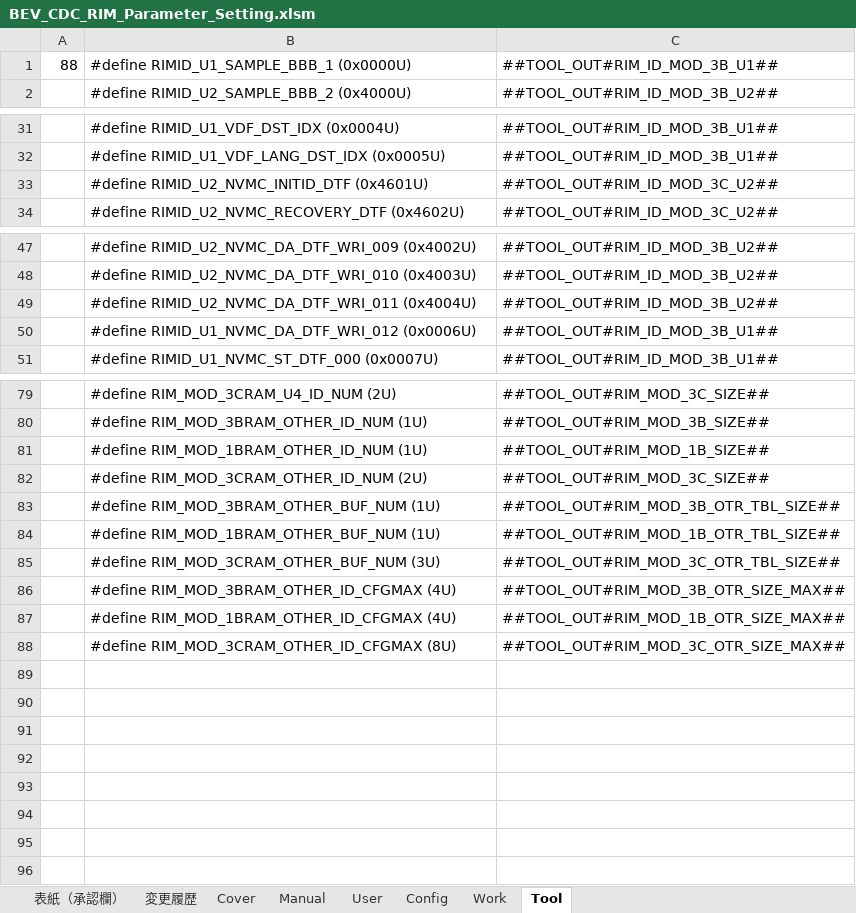
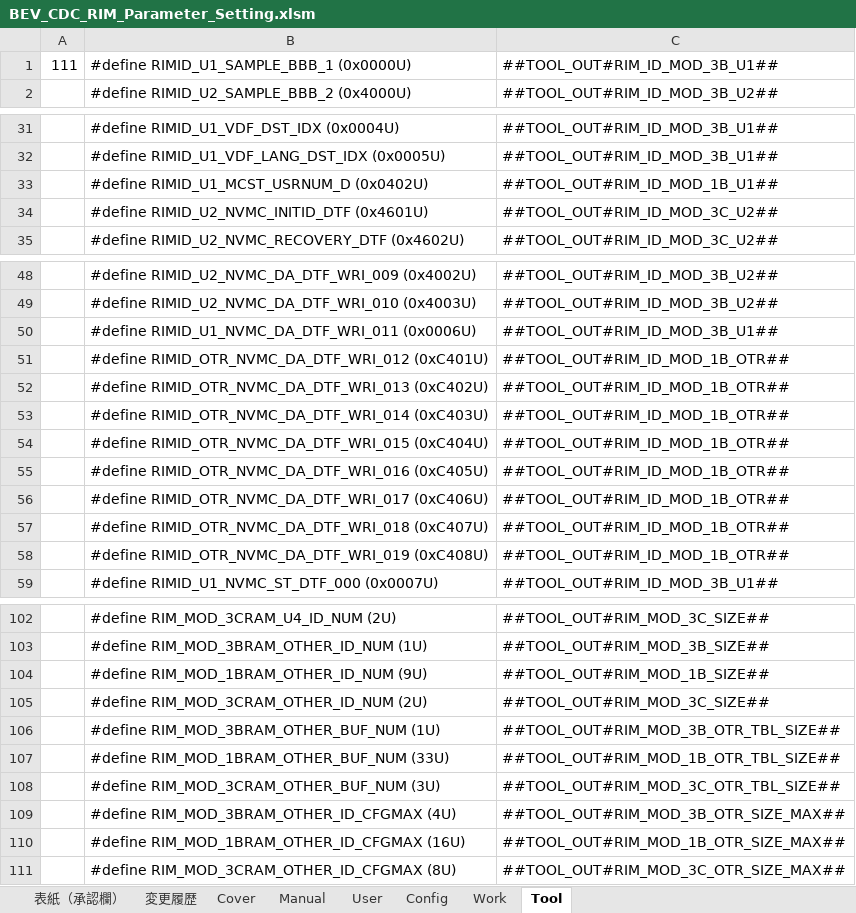
Before and after one commit to yuya-yamase/intro_git, an Excel workbook: src/PE1VM1/BSW/Memory/Rim/tool/BEV_CDC_RIM_Parameter_Setting.xlsm, sheet Tool, drawn as a sheet; only a part is shown, gaps mark what is left out; values as stored, in another font and other column widths than the file's, no borders; removed rows and columns are numbered as before the commit, all else as after; the diff covers the shown part only; the diff names each change by its address in the sheet, - before the commit and + after, or states it on an @@ line.

```diff
--- a/src/PE1VM1/BSW/Memory/Rim/tool/BEV_CDC_RIM_Parameter_Setting.xlsm (sheet Tool)
+++ b/src/PE1VM1/BSW/Memory/Rim/tool/BEV_CDC_RIM_Parameter_Setting.xlsm (sheet Tool)
-A1: 88
+A1: 111
+row 33:  | #define RIMID_U1_MCST_USRNUM_D (0x0402U) | ##TOOL_OUT#RIM_ID_MOD_1B_U1##
-row 49:  | #define RIMID_U2_NVMC_DA_DTF_WRI_011 (0x4004U) | ##TOOL_OUT#RIM_ID_MOD_3B_U2##
-B50: #define RIMID_U1_NVMC_DA_DTF_WRI_012 (0x0006U)
+B50: #define RIMID_U1_NVMC_DA_DTF_WRI_011 (0x0006U)
+row 51:  | #define RIMID_OTR_NVMC_DA_DTF_WRI_012 (0xC401U) | ##TOOL_OUT#RIM_ID_MOD_1B_OTR##
+row 52:  | #define RIMID_OTR_NVMC_DA_DTF_WRI_013 (0xC402U) | ##TOOL_OUT#RIM_ID_MOD_1B_OTR##
+row 53:  | #define RIMID_OTR_NVMC_DA_DTF_WRI_014 (0xC403U) | ##TOOL_OUT#RIM_ID_MOD_1B_OTR##
+row 54:  | #define RIMID_OTR_NVMC_DA_DTF_WRI_015 (0xC404U) | ##TOOL_OUT#RIM_ID_MOD_1B_OTR##
+row 55:  | #define RIMID_OTR_NVMC_DA_DTF_WRI_016 (0xC405U) | ##TOOL_OUT#RIM_ID_MOD_1B_OTR##
+row 56:  | #define RIMID_OTR_NVMC_DA_DTF_WRI_017 (0xC406U) | ##TOOL_OUT#RIM_ID_MOD_1B_OTR##
+row 57:  | #define RIMID_OTR_NVMC_DA_DTF_WRI_018 (0xC407U) | ##TOOL_OUT#RIM_ID_MOD_1B_OTR##
+row 58:  | #define RIMID_OTR_NVMC_DA_DTF_WRI_019 (0xC408U) | ##TOOL_OUT#RIM_ID_MOD_1B_OTR##
-B104: #define RIM_MOD_1BRAM_OTHER_ID_NUM (1U)
+B104: #define RIM_MOD_1BRAM_OTHER_ID_NUM (9U)
-B107: #define RIM_MOD_1BRAM_OTHER_BUF_NUM (1U)
+B107: #define RIM_MOD_1BRAM_OTHER_BUF_NUM (33U)
-B110: #define RIM_MOD_1BRAM_OTHER_ID_CFGMAX (4U)
+B110: #define RIM_MOD_1BRAM_OTHER_ID_CFGMAX (16U)
```
Also changed, not shown: 15 added rows and 6 edited cells elsewhere in this sheet, sheet User, sheet Work, sheet 変更履歴, sheet 表紙（承認欄）, charts or pictures, 4 other files.
